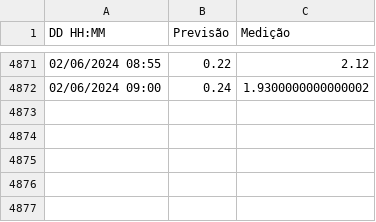
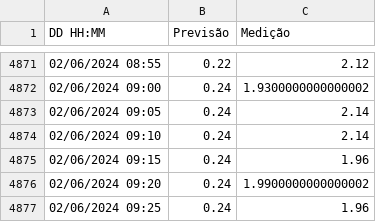
Before and after one commit to luizdavilaf/nivel-lagoa-2, a CSV file: dados.csv, drawn as a sheet; only a part is shown, gaps mark what is left out.

```diff
--- a/dados.csv
+++ b/dados.csv
@@ -4872 +4872,6 @@ DD HH:MM,Previsão,Medição
 02/06/2024 09:00,0.24,1.9300000000000002
+02/06/2024 09:05,0.24,2.14
+02/06/2024 09:10,0.24,2.14
+02/06/2024 09:15,0.24,1.96
+02/06/2024 09:20,0.24,1.9900000000000002
+02/06/2024 09:25,0.24,1.96
```
Also changed, not shown: 1 other file.
